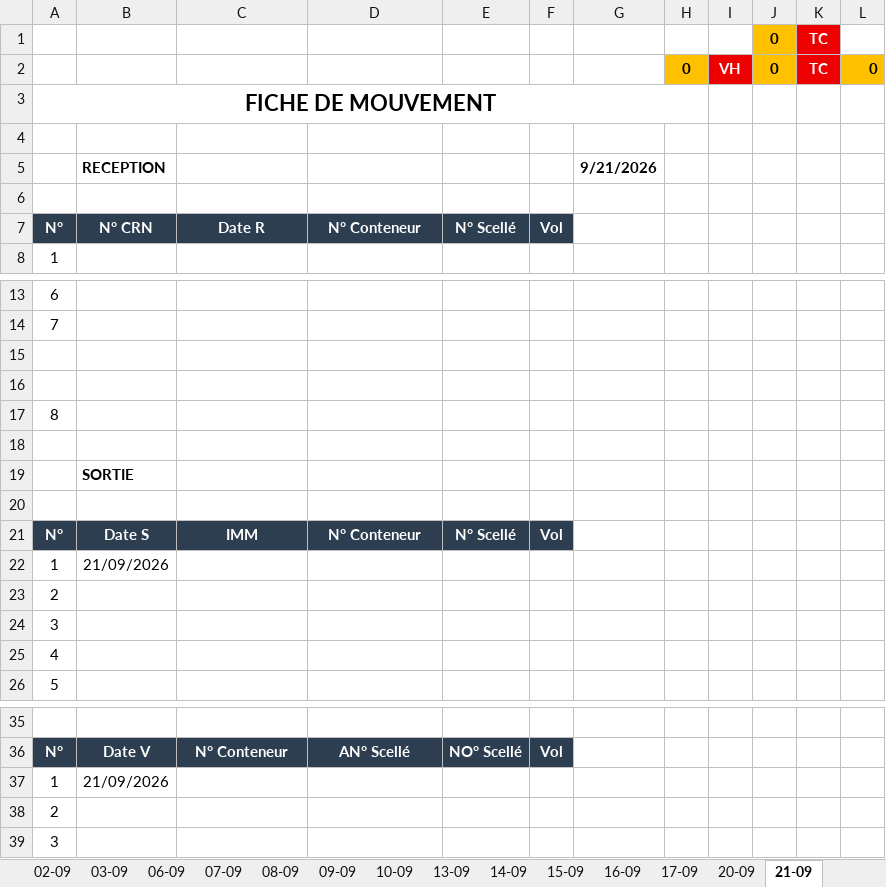
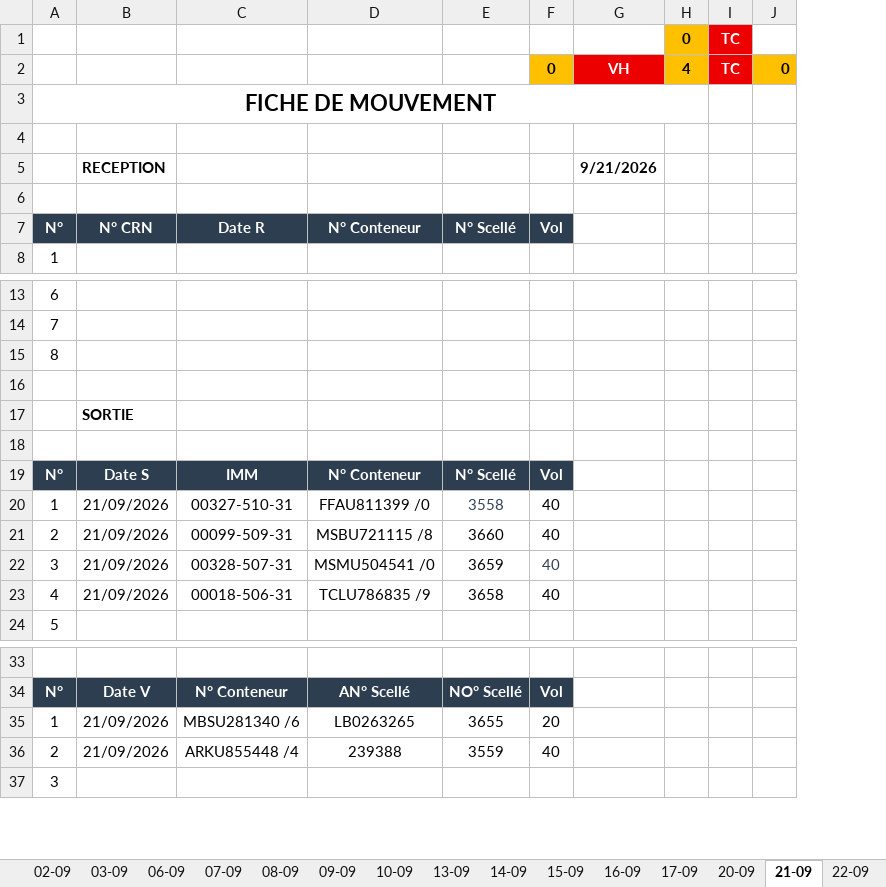
Before and after one commit to Mag2027pro/egs-conatainer-tracker-, an Excel workbook: Fiche de mouvement _09-2026.xlsx, sheet 21-09, drawn as a sheet; only a part is shown, gaps mark what is left out; values as stored, in another font and other column widths than the file's, no borders; charts and pictures not drawn; removed rows and columns are numbered as before the commit, all else as after; the diff names each change by its address in the sheet, - before the commit and + after, or states it on an @@ line.

```diff
--- a/Fiche de mouvement _09-2026.xlsx (sheet 21-09)
+++ b/Fiche de mouvement _09-2026.xlsx (sheet 21-09)
+sheet tab: 22-09
-column I, row 2: VH
-column J, row 2: 0
-row 1:  |  |  |  |  |  |  |  |  | 0 | TC
-J1: 0
+J1: (empty)
-J1 fill: #FFC000
+J1 fill: none
+row 2:  |  |  |  |  | 0 | VH | 4 | TC | 0
-row 15: (empty)
-row 16: (empty)
-C20: (empty)
+C20: 00327-510-31
-D20: (empty)
+D20: FFAU811399 /0
-E20: (empty)
+E20: 3558
-F20: (empty)
+F20: 40
-row 23: 2
-row 24: 3
-row 25: 4
+row 21: 2 | 21/09/2026 | 00099-509-31 | MSBU721115 /8 | 3660 | 40
+row 22: 3 | 21/09/2026 | 00328-507-31 | MSMU504541 /0 | 3659 | 40
+row 23: 4 | 21/09/2026 | 00018-506-31 | TCLU786835 /9 | 3658 | 40
-C35: (empty)
+C35: MBSU281340 /6
-D35: (empty)
+D35: LB0263265
-E35: (empty)
+E35: 3655
-F35: (empty)
+F35: 20
-row 38: 2
+row 36: 2 | 21/09/2026 | ARKU855448 /4 | 239388 | 3559 | 40
```
Also changed, not shown: sheet 17-09, sheet DASHBOARD, formulas that keep their value, charts or pictures.
